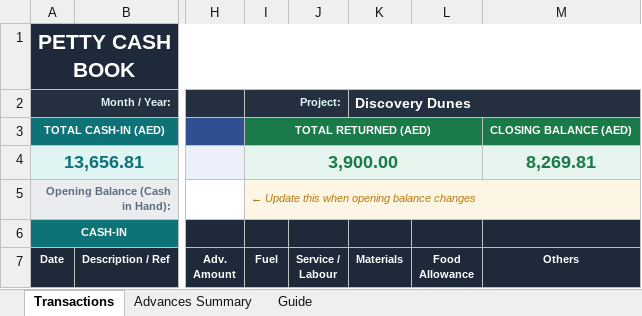
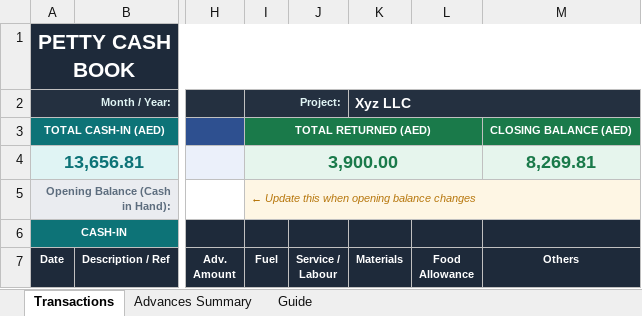
Before and after one commit to akshay-rajagopal-7/akshay-portfolio, an Excel workbook: assets/Petty_Cash_Workbook.xlsx, sheet Transactions, drawn as a sheet; only a part is shown, gaps mark what is left out; values as stored, in another font and other column widths than the file's, no borders; the diff names each change by its address in the sheet, - before the commit and + after, or states it on an @@ line.

Commit message:
Replace petty cash workbook with updated version

```diff
--- a/assets/Petty_Cash_Workbook.xlsx (sheet Transactions)
+++ b/assets/Petty_Cash_Workbook.xlsx (sheet Transactions)
-K2 (Materials): Discovery Dunes
+K2 (Materials): Xyz LLC
```
Also changed, not shown: sheet Advances Summary.
